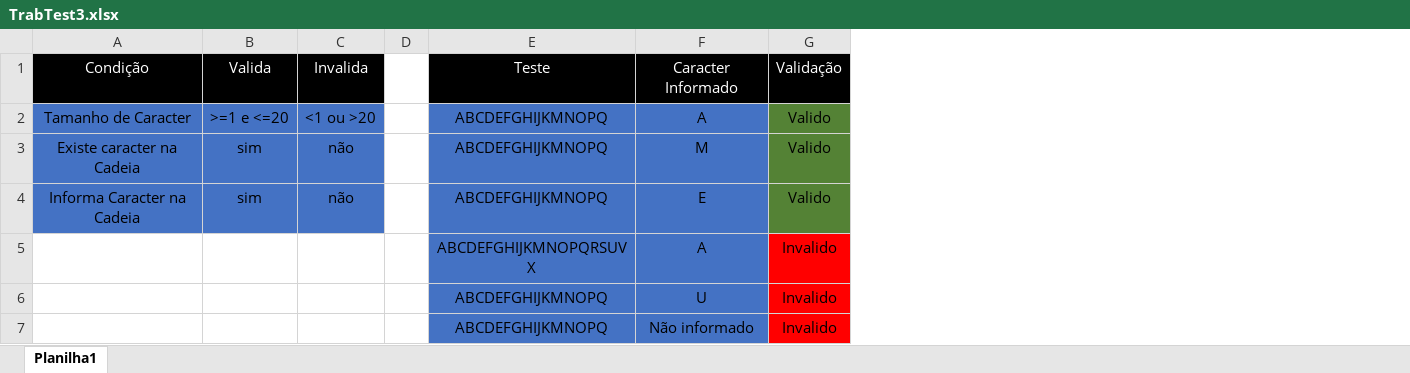
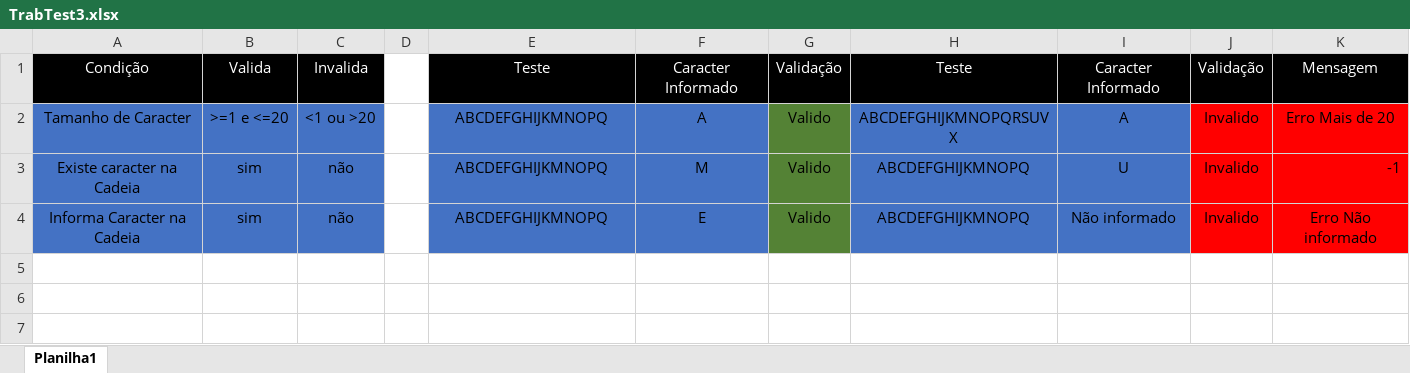
Before and after one commit to EricEdu/Teste, an Excel workbook: TrabTest3.xlsx, sheet Planilha1, drawn as a sheet; values as stored, in another font and other column widths than the file's, no borders; removed rows and columns are numbered as before the commit, all else as after; the diff names each change by its address in the sheet, - before the commit and + after, or states it on an @@ line.

Commit message:
Add files via upload

```diff
--- a/TrabTest3.xlsx (sheet Planilha1)
+++ b/TrabTest3.xlsx (sheet Planilha1)
+column H, rows 1-4: Teste | ABCDEFGHIJKMNOPQRSUVX | ABCDEFGHIJKMNOPQ | ABCDEFGHIJKMNOPQ
+column I, rows 1-4: Caracter Informado | A | U | Não informado
+column J, rows 1-4: Validação | Invalido | Invalido | Invalido
+column K, rows 1-4: Mensagem | Erro Mais de 20 | -1 | Erro Não informado
-row 5:  |  |  |  | ABCDEFGHIJKMNOPQRSUVX | A | Invalido
-row 6:  |  |  |  | ABCDEFGHIJKMNOPQ | U | Invalido
-row 7:  |  |  |  | ABCDEFGHIJKMNOPQ | Não informado | Invalido
```
